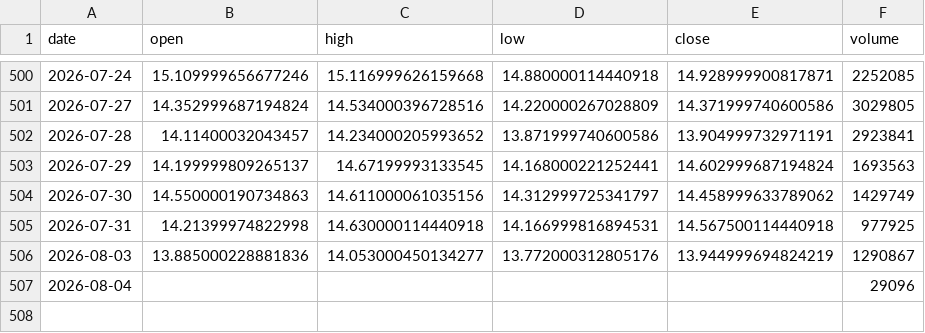
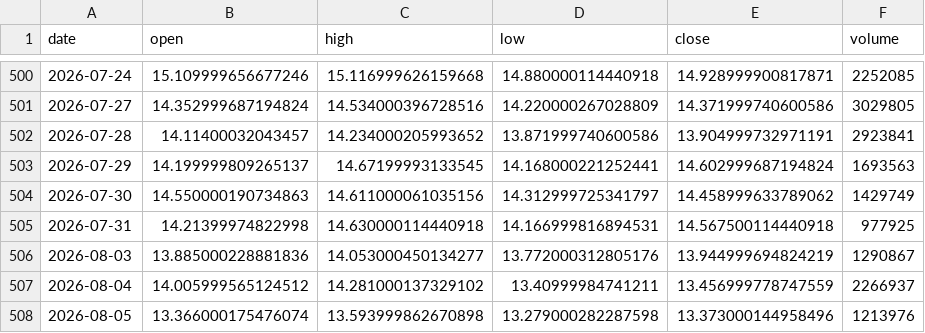
Before and after one commit to grahamgourlay-prog/Fortress2026, a CSV file: chart-pipeline/portfolio_data/UKOIL_1day.csv, drawn as a sheet; only a part is shown, gaps mark what is left out.

Commit message:
chore: scheduled chart refresh 2026-08-06 UTC

```diff
--- a/chart-pipeline/portfolio_data/UKOIL_1day.csv
+++ b/chart-pipeline/portfolio_data/UKOIL_1day.csv
@@ -506,2 +506,3 @@ date,open,high,low,close,volume
 2026-08-03,13.885000228881836,14.053000450134277,13.772000312805176,13.944999694824219,1290867
-2026-08-04,,,,,29096
+2026-08-04,14.005999565124512,14.281000137329102,13.40999984741211,13.456999778747559,2266937
+2026-08-05,13.366000175476074,13.593999862670898,13.279000282287598,13.373000144958496,1213976
```
Also changed, not shown: chart-pipeline/portfolio_data/COPG_1day.csv, chart-pipeline/portfolio_data/CYBP_1day.csv, 34 other files.
